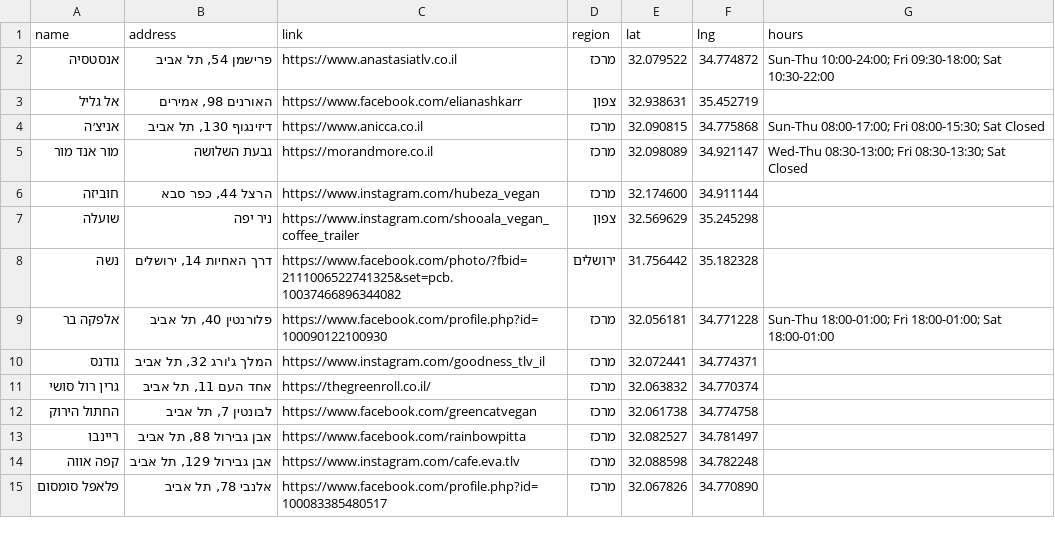
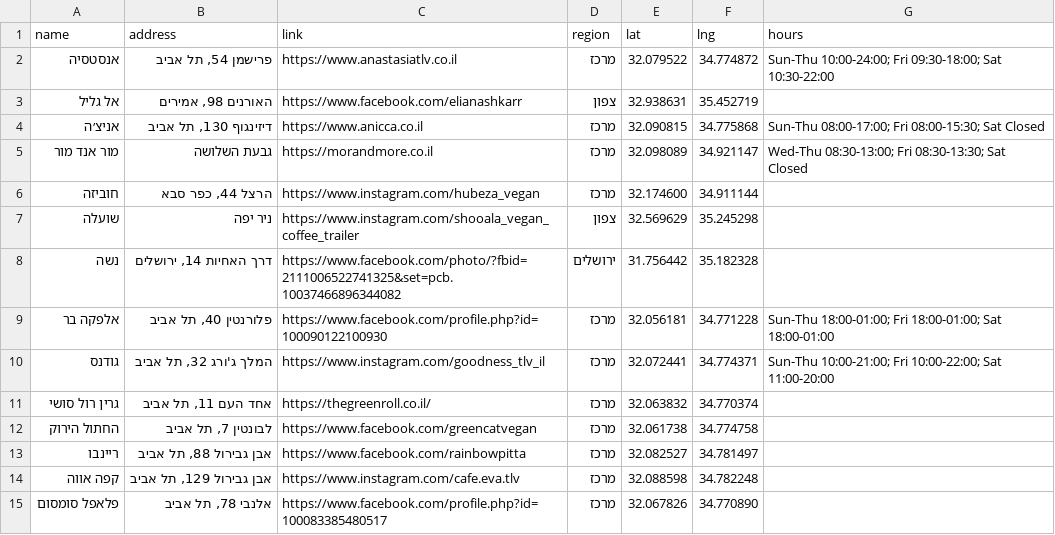
Before and after one commit to gilkremer123/vegan, a CSV file: places.csv, drawn as a sheet; only a part is shown.

Commit message:
feat: update operating hours for "גודנס" in places.csv

```diff
--- a/places.csv
+++ b/places.csv
@@ -9,3 +9,3 @@ name,address,link,region,lat,lng,hours
 "אלפקה בר","פלורנטין 40, תל אביב","https://www.facebook.com/profile.php?id=100090122100930","מרכז",32.056181,34.771228,"Sun-Thu 18:00-01:00; Fri 18:00-01:00; Sat 18:00-01:00"
-"גודנס","המלך ג'ורג 32, תל אביב","https://www.instagram.com/goodness_tlv_il","מרכז",32.072441,34.774371,""
+"גודנס","המלך ג'ורג 32, תל אביב","https://www.instagram.com/goodness_tlv_il","מרכז",32.072441,34.774371,"Sun-Thu 10:00-21:00; Fri 10:00-22:00; Sat 11:00-20:00"
 "גרין רול סושי","אחד העם 11, תל אביב","https://thegreenroll.co.il/","מרכז",32.063832,34.770374,""
```
